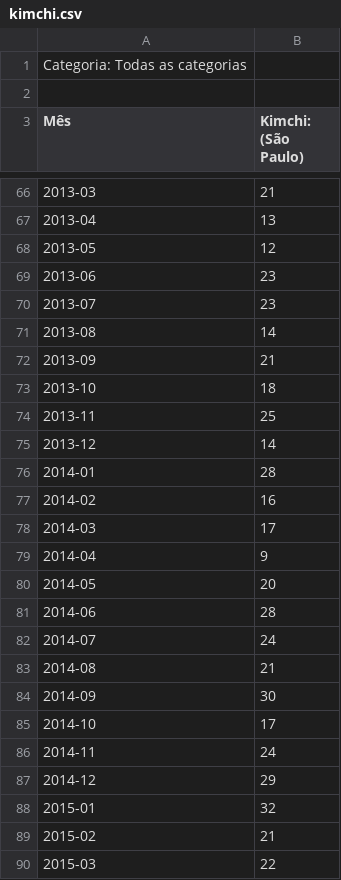
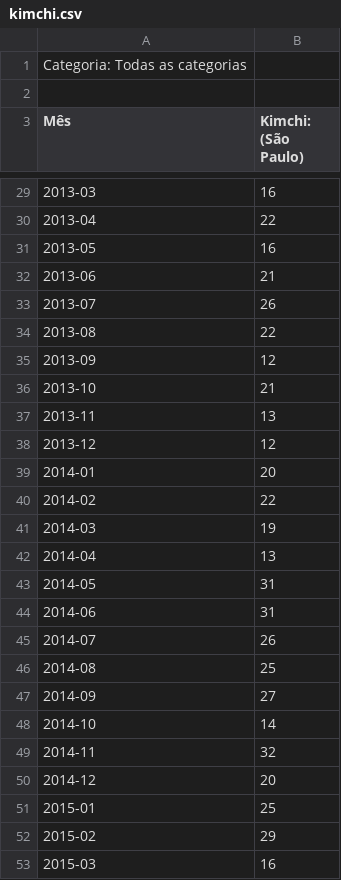
Before and after one commit to ffrazatto/Coursera_Capstone, a CSV file: Data/kimchi.csv, drawn as a sheet; only a part is shown, gaps mark what is left out; the diff covers the shown part only.

```diff
--- a/Data/kimchi.csv
+++ b/Data/kimchi.csv
@@ -66,25 +29,25 @@ Mês,Kimchi: (São Paulo)
-2013-03,21
-2013-04,13
-2013-05,12
-2013-06,23
-2013-07,23
-2013-08,14
-2013-09,21
-2013-10,18
-2013-11,25
-2013-12,14
-2014-01,28
-2014-02,16
-2014-03,17
-2014-04,9
-2014-05,20
-2014-06,28
-2014-07,24
-2014-08,21
-2014-09,30
-2014-10,17
-2014-11,24
-2014-12,29
-2015-01,32
-2015-02,21
-2015-03,22
+2013-03,16
+2013-04,22
+2013-05,16
+2013-06,21
+2013-07,26
+2013-08,22
+2013-09,12
+2013-10,21
+2013-11,13
+2013-12,12
+2014-01,20
+2014-02,22
+2014-03,19
+2014-04,13
+2014-05,31
+2014-06,31
+2014-07,26
+2014-08,25
+2014-09,27
+2014-10,14
+2014-11,32
+2014-12,20
+2015-01,25
+2015-02,29
+2015-03,16
```
Also changed, not shown: 37 removed rows and 85 edited cells elsewhere in this file, Data/bulgogi.csv, Data/kbbq.csv, 1 other file.
